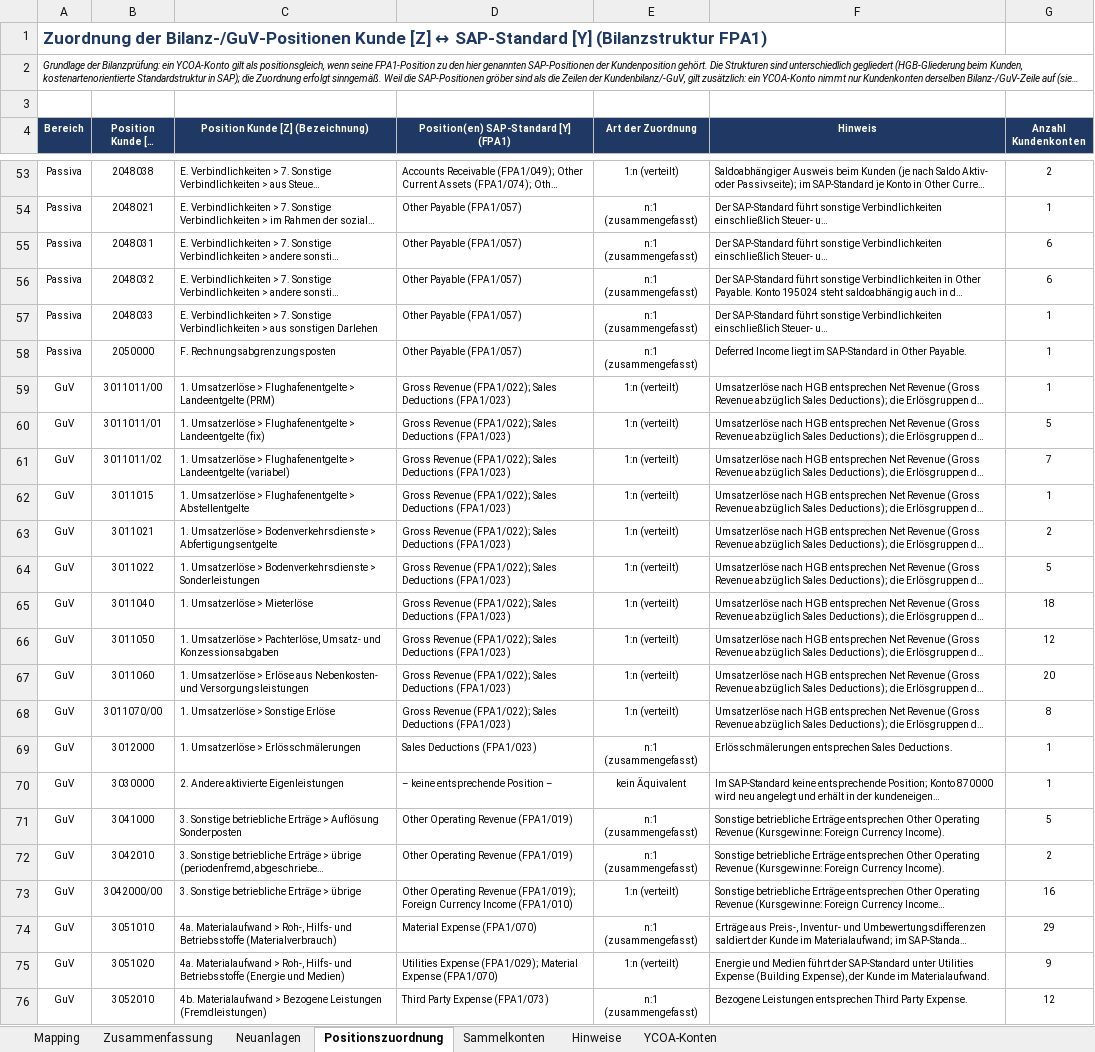
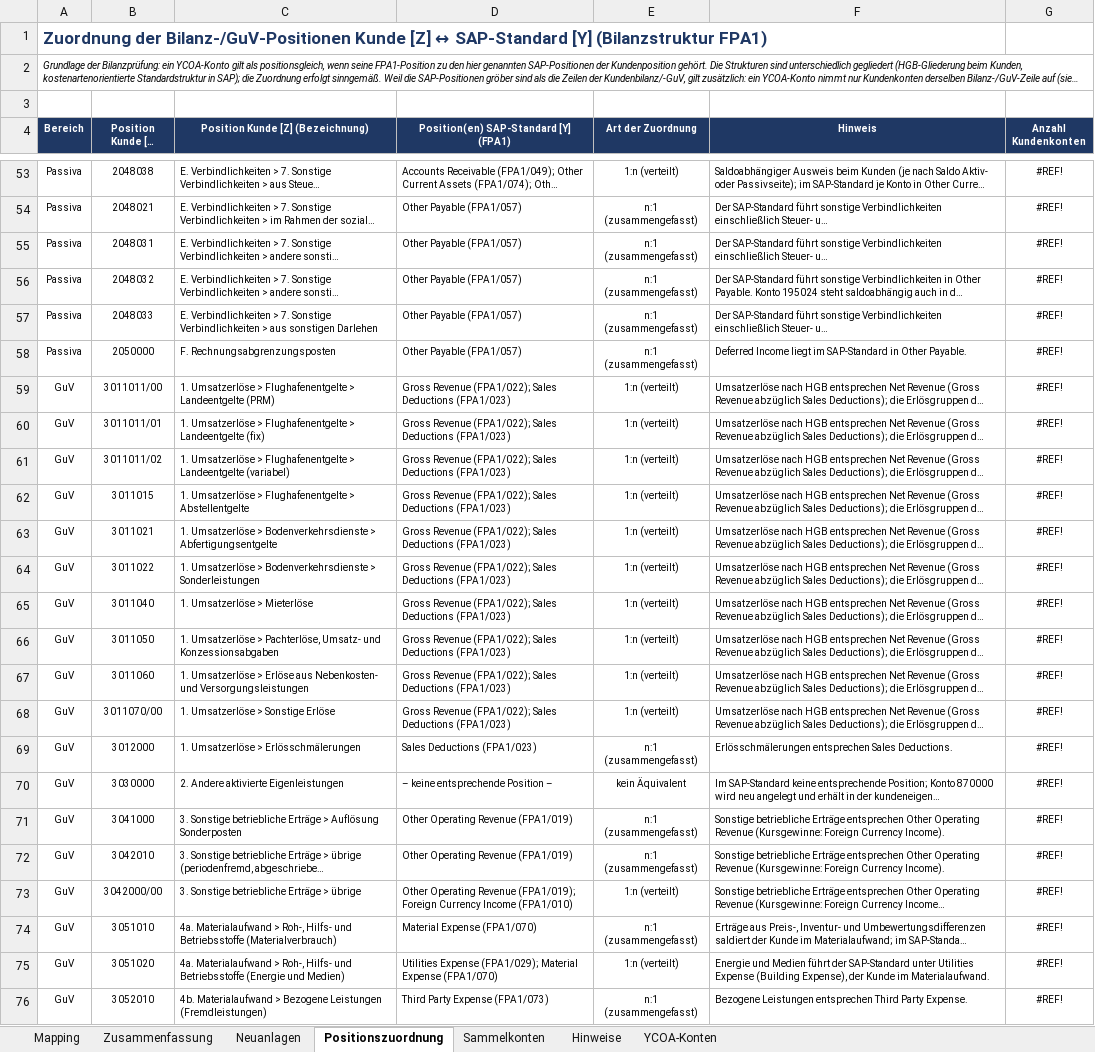
Before and after one commit to mgoethel558/SynchFolder, an Excel workbook: DUS/DUS_YCOA_Mapping_Review_V5.xlsx, sheet Positionszuordnung, drawn as a sheet; only a part is shown, gaps mark what is left out; long unchanged cells end in …; values as stored, in another font and other column widths than the file's, no borders; conditional formats not drawn; the diff covers the shown part only; the diff names each change by its address in the sheet, - before the commit and + after, or states it on an @@ line.

```diff
--- a/DUS/DUS_YCOA_Mapping_Review_V5.xlsx (sheet Positionszuordnung)
+++ b/DUS/DUS_YCOA_Mapping_Review_V5.xlsx (sheet Positionszuordnung)
-G53 (Anzahl Kundenkonten): 2
+G53 (Anzahl Kundenkonten): #REF!
-G54 (Anzahl Kundenkonten): 1
+G54 (Anzahl Kundenkonten): #REF!
-G55:G56 (Anzahl Kundenkonten): 6
+G55:G56 (Anzahl Kundenkonten): #REF!
-G57:G59 (Anzahl Kundenkonten): 1
+G57:G59 (Anzahl Kundenkonten): #REF!
-G60 (Anzahl Kundenkonten): 5
+G60 (Anzahl Kundenkonten): #REF!
-G61 (Anzahl Kundenkonten): 7
+G61 (Anzahl Kundenkonten): #REF!
-G62 (Anzahl Kundenkonten): 1
+G62 (Anzahl Kundenkonten): #REF!
-G63 (Anzahl Kundenkonten): 2
+G63 (Anzahl Kundenkonten): #REF!
-G64 (Anzahl Kundenkonten): 5
+G64 (Anzahl Kundenkonten): #REF!
-G65 (Anzahl Kundenkonten): 18
+G65 (Anzahl Kundenkonten): #REF!
-G66 (Anzahl Kundenkonten): 12
+G66 (Anzahl Kundenkonten): #REF!
-G67 (Anzahl Kundenkonten): 20
+G67 (Anzahl Kundenkonten): #REF!
-G68 (Anzahl Kundenkonten): 8
+G68 (Anzahl Kundenkonten): #REF!
-G69:G70 (Anzahl Kundenkonten): 1
+G69:G70 (Anzahl Kundenkonten): #REF!
-G71 (Anzahl Kundenkonten): 5
+G71 (Anzahl Kundenkonten): #REF!
-G72 (Anzahl Kundenkonten): 2
+G72 (Anzahl Kundenkonten): #REF!
-G73 (Anzahl Kundenkonten): 16
+G73 (Anzahl Kundenkonten): #REF!
-G74 (Anzahl Kundenkonten): 29
+G74 (Anzahl Kundenkonten): #REF!
-G75 (Anzahl Kundenkonten): 9
+G75 (Anzahl Kundenkonten): #REF!
-G76 (Anzahl Kundenkonten): 12
+G76 (Anzahl Kundenkonten): #REF!
```
Also changed, not shown: 86 edited cells and cell formats elsewhere in this sheet, sheet Zusammenfassung, sheet Mapping, formulas that keep their value, DUS/1000 FDG Bilanz und GuV 2025 15.01.2026 mit Verkn..xlsx, DUS/DUS_YCOA_MappingOutcomeV3.xlsx, 2 other files.
